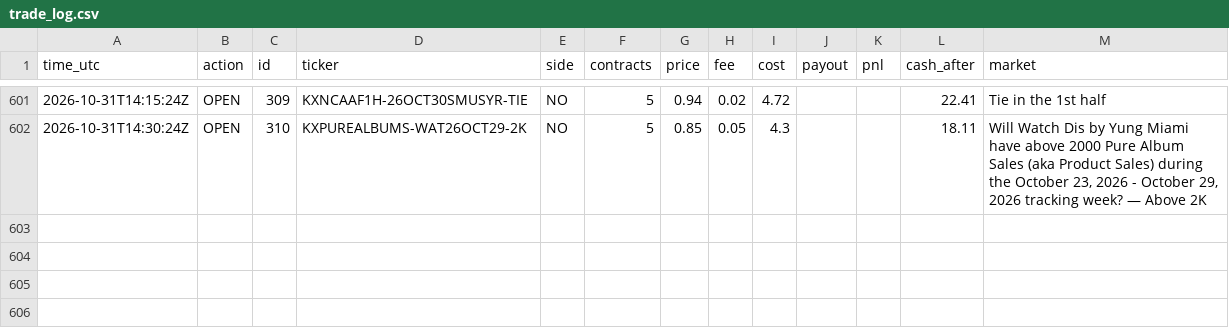
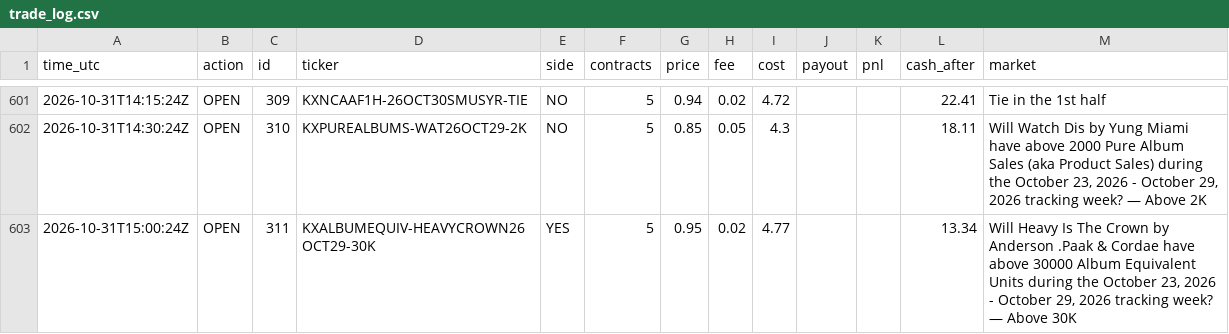
Before and after one commit to xne0nlight/kalshi-paper-bot, a CSV file: state/trade_log.csv, drawn as a sheet; only a part is shown, gaps mark what is left out; the diff names each change by its address in the sheet, - before the commit and + after, or states it on an @@ line.

```diff
--- a/state/trade_log.csv
+++ b/state/trade_log.csv
+row 603: 2026-10-31T15:00:24Z | OPEN | 311 | KXALBUMEQUIV-HEAVYCROWN26OCT29-30K | YES | 5 | 0.95 | 0.02 | 4.77 |  |  | 13.34 | Will Heavy Is The Crown by Anderson .Paak & Cordae have above 30000 Album Equivalent Units during the October 23, 2026 - October 29, 2026 tracking week? — Above 30K
```
Also changed, not shown: 5 other files.
